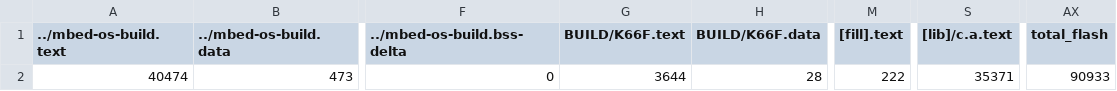
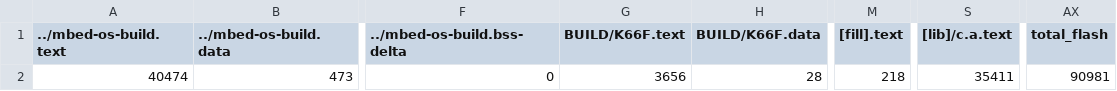
Before and after one commit to fancyhsu/hw4, a CSV file: BUILD/K66F/GCC_ARM/hw4_map.csv, drawn as a sheet; only a part is shown, gaps mark what is left out; the diff names each change by its address in the sheet, - before the commit and + after, or states it on an @@ line.

```diff
--- a/BUILD/K66F/GCC_ARM/hw4_map.csv
+++ b/BUILD/K66F/GCC_ARM/hw4_map.csv
-G2 (BUILD/K66F.text): 3644
+G2 (BUILD/K66F.text): 3656
-M2 ([fill].text): 222
+M2 ([fill].text): 218
-S2 ([lib]/c.a.text): 35371
+S2 ([lib]/c.a.text): 35411
-AX2 (total_flash): 90933
+AX2 (total_flash): 90981
```
Also changed, not shown: 13 other files.
